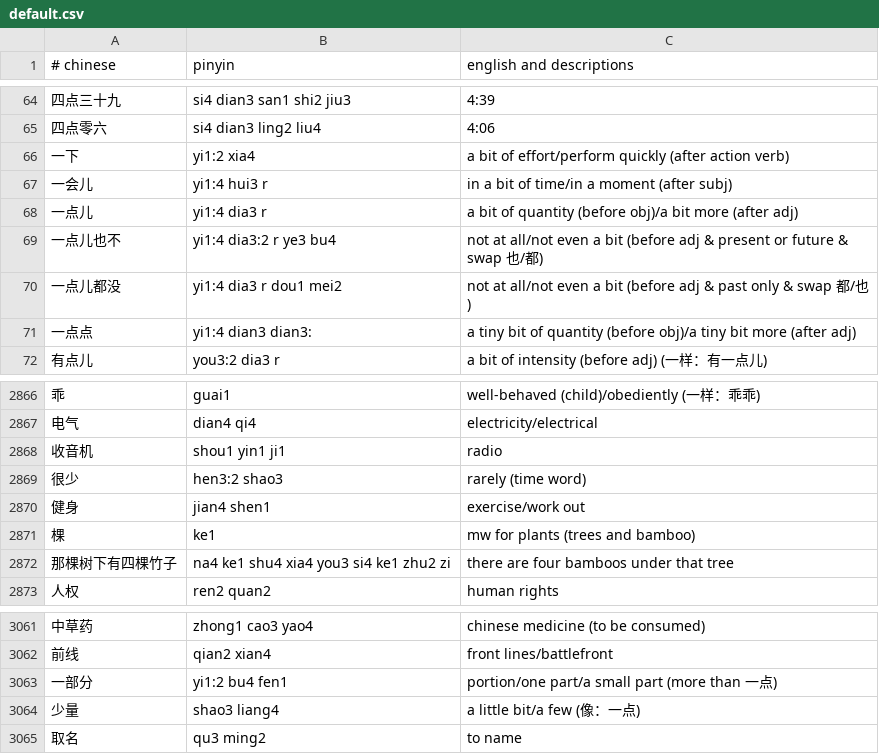
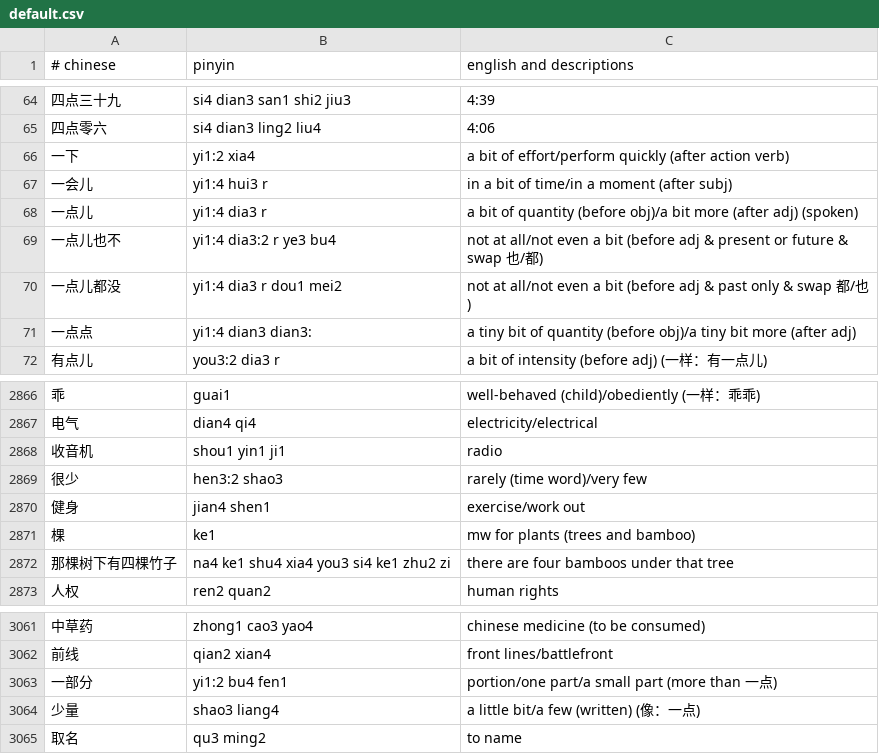
Before and after one commit to nickrusso42518/zhong, a CSV file: inputs/default.csv, drawn as a sheet; only a part is shown, gaps mark what is left out; the diff covers the shown part only.

Commit message:
words [ci skip]

```diff
--- a/inputs/default.csv
+++ b/inputs/default.csv
@@ -67,3 +67,3 @@
 一会儿,yi1:4 hui3 r,in a bit of time/in a moment (after subj)
-一点儿,yi1:4 dia3 r,a bit of quantity (before obj)/a bit more (after adj)
+一点儿,yi1:4 dia3 r,a bit of quantity (before obj)/a bit more (after adj) (spoken)
 一点儿也不,yi1:4 dia3:2 r ye3 bu4,not at all/not even a bit (before adj & present or future & swap 也/都)
@@ -2868,3 +2868,3 @@
 收音机,shou1 yin1 ji1,radio
-很少,hen3:2 shao3,rarely (time word)
+很少,hen3:2 shao3,rarely (time word)/very few
 健身,jian4 shen1,exercise/work out
@@ -3063,3 +3063,3 @@
 一部分,yi1:2 bu4 fen1,portion/one part/a small part (more than 一点)
-少量,shao3 liang4,a little bit/a few (像：一点)
+少量,shao3 liang4,a little bit/a few (written) (像：一点)
 取名,qu3 ming2,to name
```
Also changed, not shown: 10 added rows, 1 removed row and 7 edited cells elsewhere in this file.
